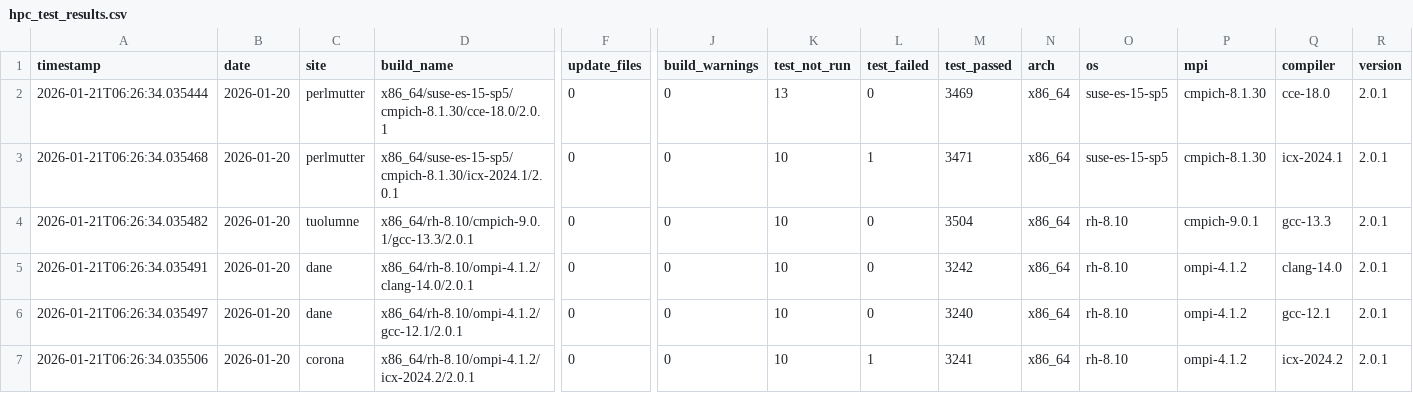
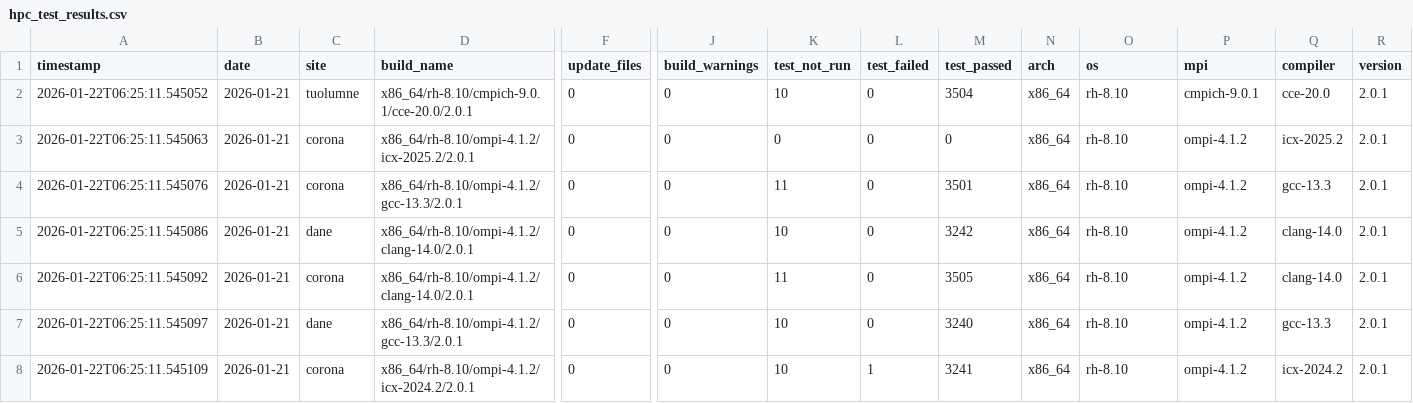
Before and after one commit to hyoklee/hpc-h5, a CSV file: src/hpc_test_results.csv, drawn as a sheet; only a part is shown, gaps mark what is left out; addresses are those after the commit; rows hold the shown columns only; the diff covers the shown part only; the diff names each change by its address in the sheet, - before the commit and + after, or states it on an @@ line.

```diff
--- a/src/hpc_test_results.csv
+++ b/src/hpc_test_results.csv
-A2 (timestamp): 2026-01-21T06:26:34.035444
+A2 (timestamp): 2026-01-22T06:25:11.545052
-B2:B5 (date): 2026-01-20
+B2:B5 (date): 2026-01-21
-C2 (site): perlmutter
+C2 (site): tuolumne
-D2 (build_name): x86_64/suse-es-15-sp5/cmpich-8.1.30/cce-18.0/2.0.1
+D2 (build_name): x86_64/rh-8.10/cmpich-9.0.1/cce-20.0/2.0.1
-K2 (test_not_run): 13
+K2 (test_not_run): 10
-M2 (test_passed): 3469
+M2 (test_passed): 3504
-O2:O3 (os): suse-es-15-sp5
+O2:O3 (os): rh-8.10
-P2 (mpi): cmpich-8.1.30
+P2 (mpi): cmpich-9.0.1
-Q2 (compiler): cce-18.0
+Q2 (compiler): cce-20.0
-A3 (timestamp): 2026-01-21T06:26:34.035468
+A3 (timestamp): 2026-01-22T06:25:11.545063
-C3 (site): perlmutter
+C3 (site): corona
-D3 (build_name): x86_64/suse-es-15-sp5/cmpich-8.1.30/icx-2024.1/2.0.1
+D3 (build_name): x86_64/rh-8.10/ompi-4.1.2/icx-2025.2/2.0.1
-K3 (test_not_run): 10
+K3 (test_not_run): 0
-L3 (test_failed): 1
+L3 (test_failed): 0
-M3 (test_passed): 3471
+M3 (test_passed): 0
-P3 (mpi): cmpich-8.1.30
+P3 (mpi): ompi-4.1.2
-Q3 (compiler): icx-2024.1
+Q3 (compiler): icx-2025.2
-A4 (timestamp): 2026-01-21T06:26:34.035482
+A4 (timestamp): 2026-01-22T06:25:11.545076
-C4 (site): tuolumne
+C4 (site): corona
-D4 (build_name): x86_64/rh-8.10/cmpich-9.0.1/gcc-13.3/2.0.1
+D4 (build_name): x86_64/rh-8.10/ompi-4.1.2/gcc-13.3/2.0.1
-K4 (test_not_run): 10
+K4 (test_not_run): 11
-M4 (test_passed): 3504
+M4 (test_passed): 3501
-P4 (mpi): cmpich-9.0.1
+P4 (mpi): ompi-4.1.2
-A5 (timestamp): 2026-01-21T06:26:34.035491
+A5 (timestamp): 2026-01-22T06:25:11.545086
+row 6: 2026-01-22T06:25:11.545092 | 2026-01-21 | corona | x86_64/rh-8.10/ompi-4.1.2/clang-14.0/2.0.1 | 0 | 0 | 11 | 0 | 3505 | x86_64 | rh-8.10 | ompi-4.1.2 | clang-14.0 | 2.0.1
-A7 (timestamp): 2026-01-21T06:26:34.035497
+A7 (timestamp): 2026-01-22T06:25:11.545097
-B7:B8 (date): 2026-01-20
+B7:B8 (date): 2026-01-21
-D7 (build_name): x86_64/rh-8.10/ompi-4.1.2/gcc-12.1/2.0.1
+D7 (build_name): x86_64/rh-8.10/ompi-4.1.2/gcc-13.3/2.0.1
-Q7 (compiler): gcc-12.1
+Q7 (compiler): gcc-13.3
-A8 (timestamp): 2026-01-21T06:26:34.035506
+A8 (timestamp): 2026-01-22T06:25:11.545109
```
Also changed, not shown: 8 removed rows and 13 edited cells elsewhere in this file, 2 other files.
